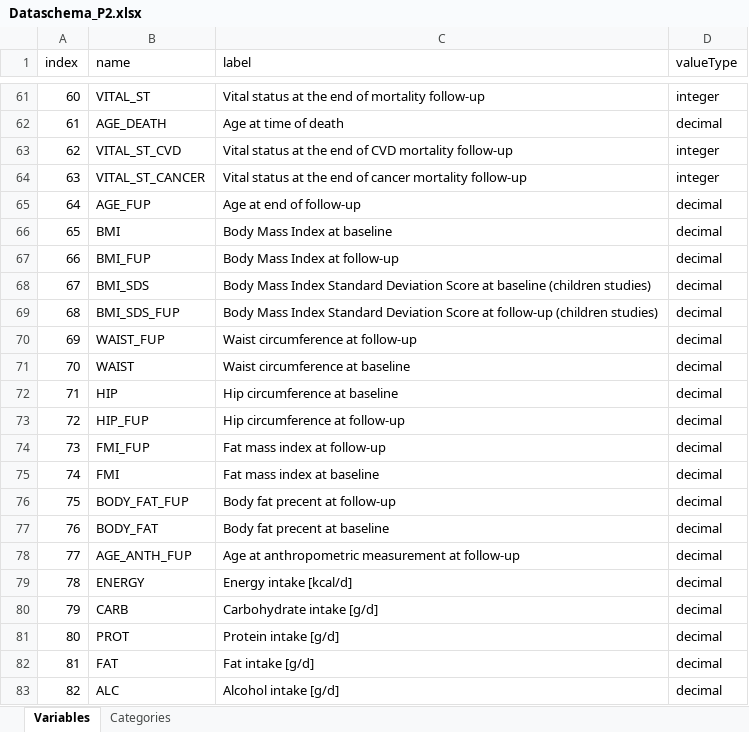
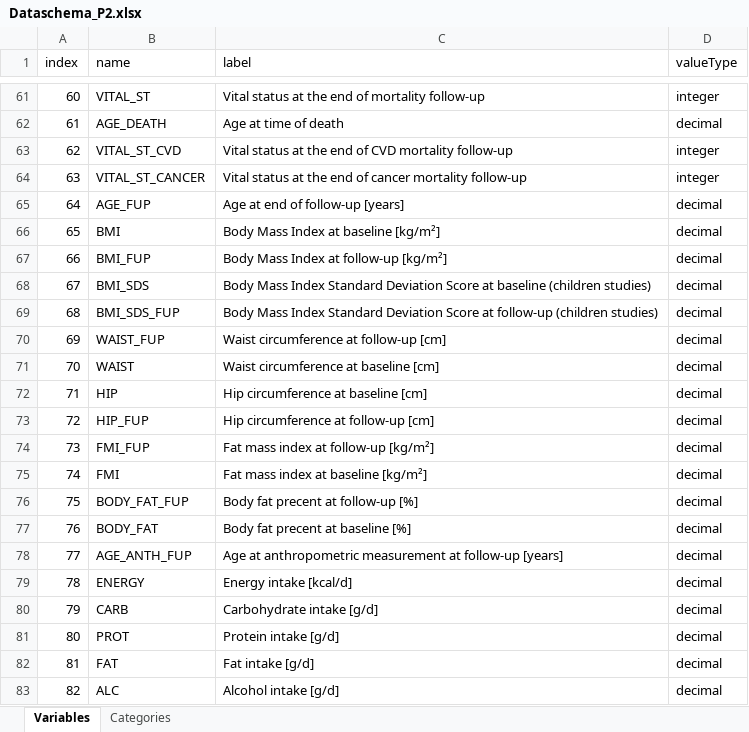
Before and after one commit to nfdi4health/use-cases-harmonisation, an Excel workbook: rmonize/data_schema/Dataschema_P2.xlsx, sheet Variables, drawn as a sheet; only a part is shown, gaps mark what is left out; values as stored, in another font and other column widths than the file's, no borders; the diff covers the shown part only; the diff names each change by its address in the sheet, - before the commit and + after, or states it on an @@ line.

Commit message:
changes to Dataschema P2 to include units in the labels of continuous variables and TYPE_CANCER to text

```diff
--- a/rmonize/data_schema/Dataschema_P2.xlsx (sheet Variables)
+++ b/rmonize/data_schema/Dataschema_P2.xlsx (sheet Variables)
-C65 (label): Age at end of follow-up
+C65 (label): Age at end of follow-up [years]
-C66 (label): Body Mass Index at baseline
+C66 (label): Body Mass Index at baseline [kg/m²]
-C67 (label): Body Mass Index at follow-up
+C67 (label): Body Mass Index at follow-up [kg/m²]
-C70 (label): Waist circumference at follow-up
+C70 (label): Waist circumference at follow-up [cm]
-C71 (label): Waist circumference at baseline
+C71 (label): Waist circumference at baseline [cm]
-C72 (label): Hip circumference at baseline
+C72 (label): Hip circumference at baseline [cm]
-C73 (label): Hip circumference at follow-up
+C73 (label): Hip circumference at follow-up [cm]
-C74 (label): Fat mass index at follow-up
+C74 (label): Fat mass index at follow-up [kg/m²]
-C75 (label): Fat mass index at baseline
+C75 (label): Fat mass index at baseline [kg/m²]
-C76 (label): Body fat precent at follow-up
+C76 (label): Body fat precent at follow-up [%]
-C77 (label): Body fat precent at baseline
+C77 (label): Body fat precent at baseline [%]
-C78 (label): …at follow-up
+C78 (label): …at follow-up [years]
```
Also changed, not shown: 15 edited cells elsewhere in this sheet.
